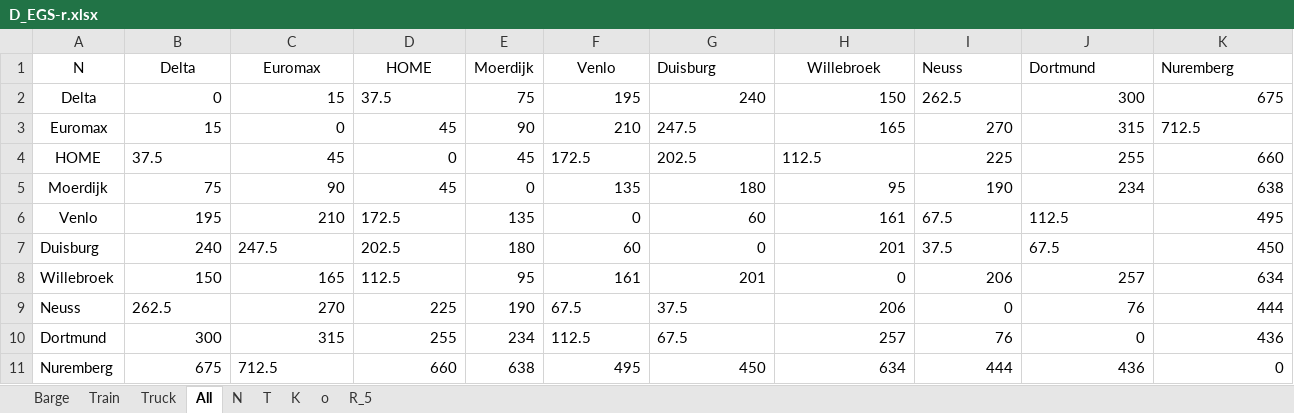
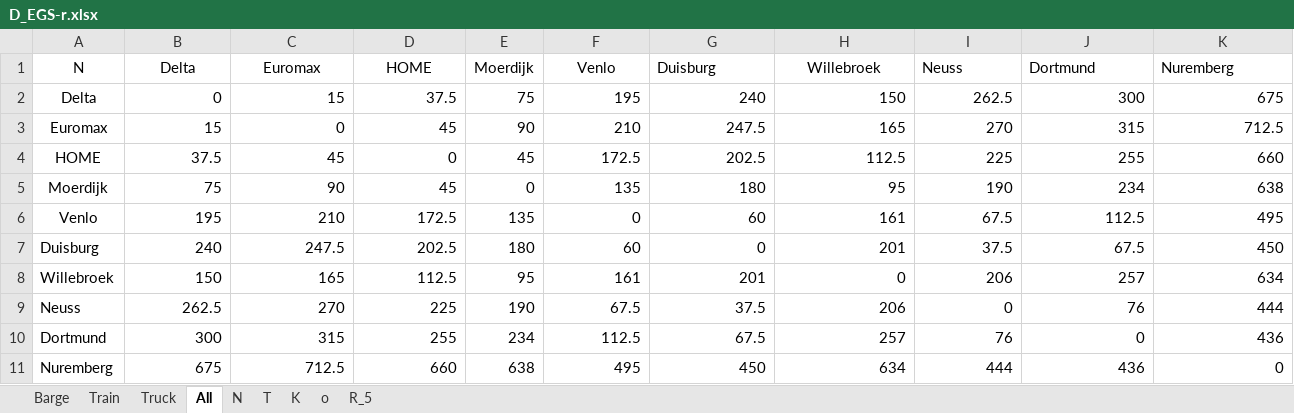
Before and after one commit to JoepLiefting/BEP_try_3.0, an Excel workbook: Instances/D_EGS-r.xlsx, sheet All, drawn as a sheet; values as stored, in another font and other column widths than the file's, no borders; the diff names each change by its address in the sheet, - before the commit and + after, or states it on an @@ line.

```diff
--- a/Instances/D_EGS-r.xlsx (sheet All)
+++ b/Instances/D_EGS-r.xlsx (sheet All)
-D2 alignment: left
+D2 alignment: right
-I2 alignment: left
+I2 alignment: right
-G3 alignment: left
+G3 alignment: right
-K3 alignment: left
+K3 alignment: right
-B4 alignment: left
+B4 alignment: right
-F4:H4 alignment: left
+F4:H4 alignment: right
-D6 alignment: left
+D6 alignment: right
-I6:J7 alignment: left
+I6:J7 alignment: right
-C7:D7 alignment: left
+C7:D7 alignment: right
-D8 alignment: left
+D8 alignment: right
-B9 alignment: left
+B9 alignment: right
-F9:G10 alignment: left
+F9:G10 alignment: right
-C11 alignment: left
+C11 alignment: right
```
Also changed, not shown: sheet K, sheet Truck, sheet Train, sheet Barge, 1 other file.
